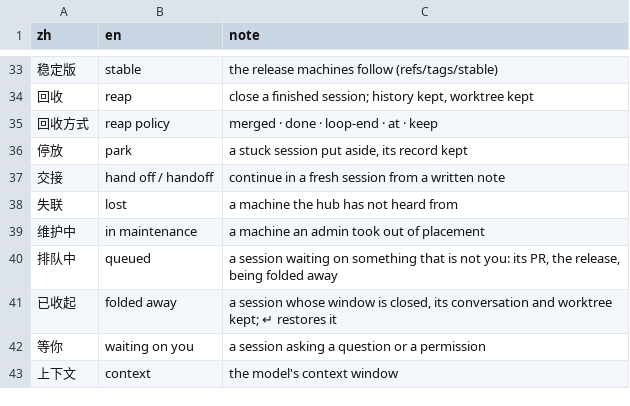
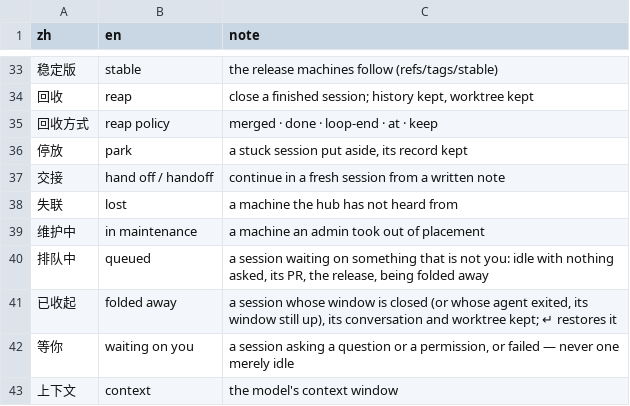
Before and after one commit to verkyyi/claude-fleet, a TSV file: docs/public/glossary.tsv, drawn as a sheet; only a part is shown, gaps mark what is left out.

```diff
--- a/docs/public/glossary.tsv
+++ b/docs/public/glossary.tsv
@@ -39,5 +39,5 @@ zh	en	note
 维护中	in maintenance	a machine an admin took out of placement
-排队中	queued	a session waiting on something that is not you: its PR, the release, being folded away
-已收起	folded away	a session whose window is closed, its conversation and worktree kept; ↵ restores it
-等你	waiting on you	a session asking a question or a permission
+排队中	queued	a session waiting on something that is not you: idle with nothing asked, its PR, the release, being folded away
+已收起	folded away	a session whose window is closed (or whose agent exited, its window still up), its conversation and worktree kept; ↵ restores it
+等你	waiting on you	a session asking a question or a permission, or failed — never one merely idle
 上下文	context	the model's context window
```
Also changed, not shown: 6 other files.
